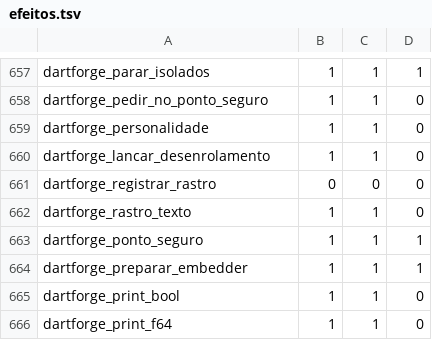
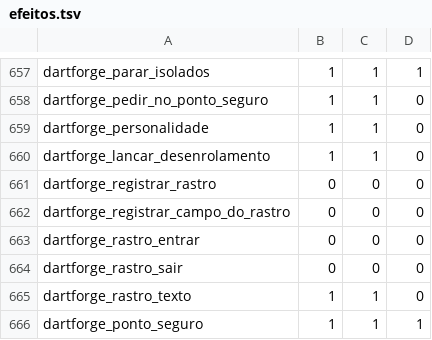
Before and after one commit to insinfo/dartforge, a TSV file: crates/runtime/efeitos.tsv, drawn as a sheet; only a part is shown, gaps mark what is left out; the shorter side is filled out with more unchanged rows.

Commit message:
Nativo: quadros embutidos e <asynchronous suspension> no rastro simbólico, pela cadeia de quem espera

```diff
--- a/crates/runtime/efeitos.tsv
+++ b/crates/runtime/efeitos.tsv
@@ -661,2 +661,5 @@ dartforge_lancar_desenrolamento	1	1	0
 dartforge_registrar_rastro	0	0	0
+dartforge_registrar_campo_do_rastro	0	0	0
+dartforge_rastro_entrar	0	0	0
+dartforge_rastro_sair	0	0	0
 dartforge_rastro_texto	1	1	0
```
Also changed, not shown: 19 other files.
